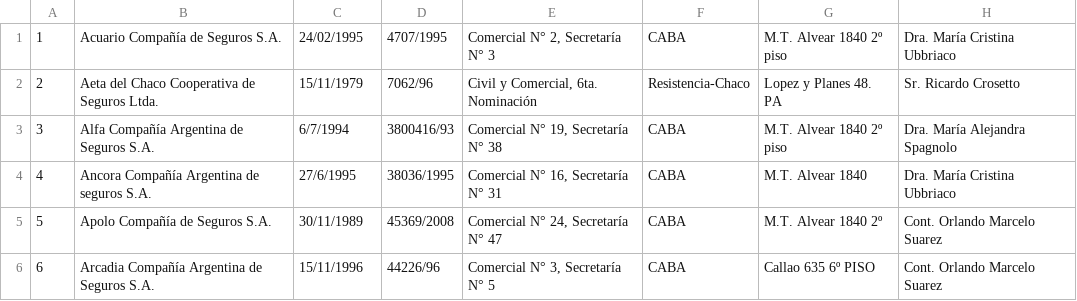
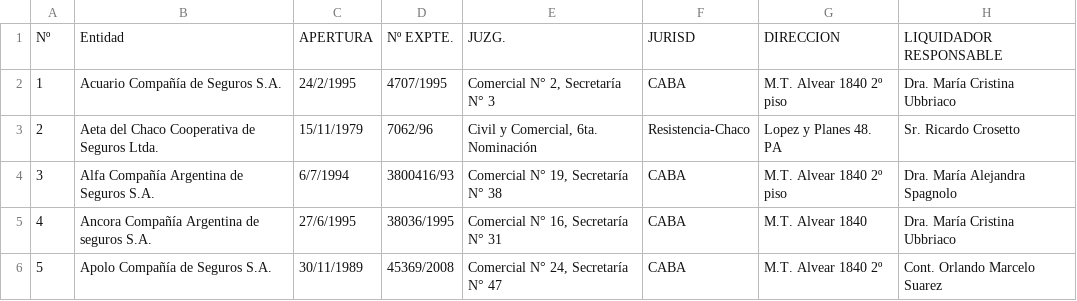
Before and after one commit to lucasxs21/PryFrancoIE1, a CSV file: PryFrancoIE1/Broker/Listado de aseguradores.csv, drawn as a sheet; only a part is shown; the shorter side is filled out with more unchanged rows.

```diff
--- a/PryFrancoIE1/Broker/Listado de aseguradores.csv
+++ b/PryFrancoIE1/Broker/Listado de aseguradores.csv
@@ -1,2 +1,3 @@
-1;Acuario Compañía de Seguros S.A.;24/02/1995;4707/1995;Comercial N° 2, Secretaría N° 3;CABA;M.T. Alvear 1840 2º piso;Dra. María Cristina Ubbriaco
+Nº;Entidad;APERTURA;Nº EXPTE.;JUZG.;JURISD;DIRECCION;LIQUIDADOR RESPONSABLE
+1;Acuario Compañía de Seguros S.A.;24/2/1995;4707/1995;Comercial N° 2, Secretaría N° 3;CABA;M.T. Alvear 1840 2º piso;Dra. María Cristina Ubbriaco
 2;Aeta del Chaco Cooperativa de Seguros Ltda.;15/11/1979;7062/96;Civil y Comercial, 6ta. Nominación;Resistencia-Chaco;Lopez y Planes 48. PA;Sr. Ricardo Crosetto
```
Also changed, not shown: 2 other files.
